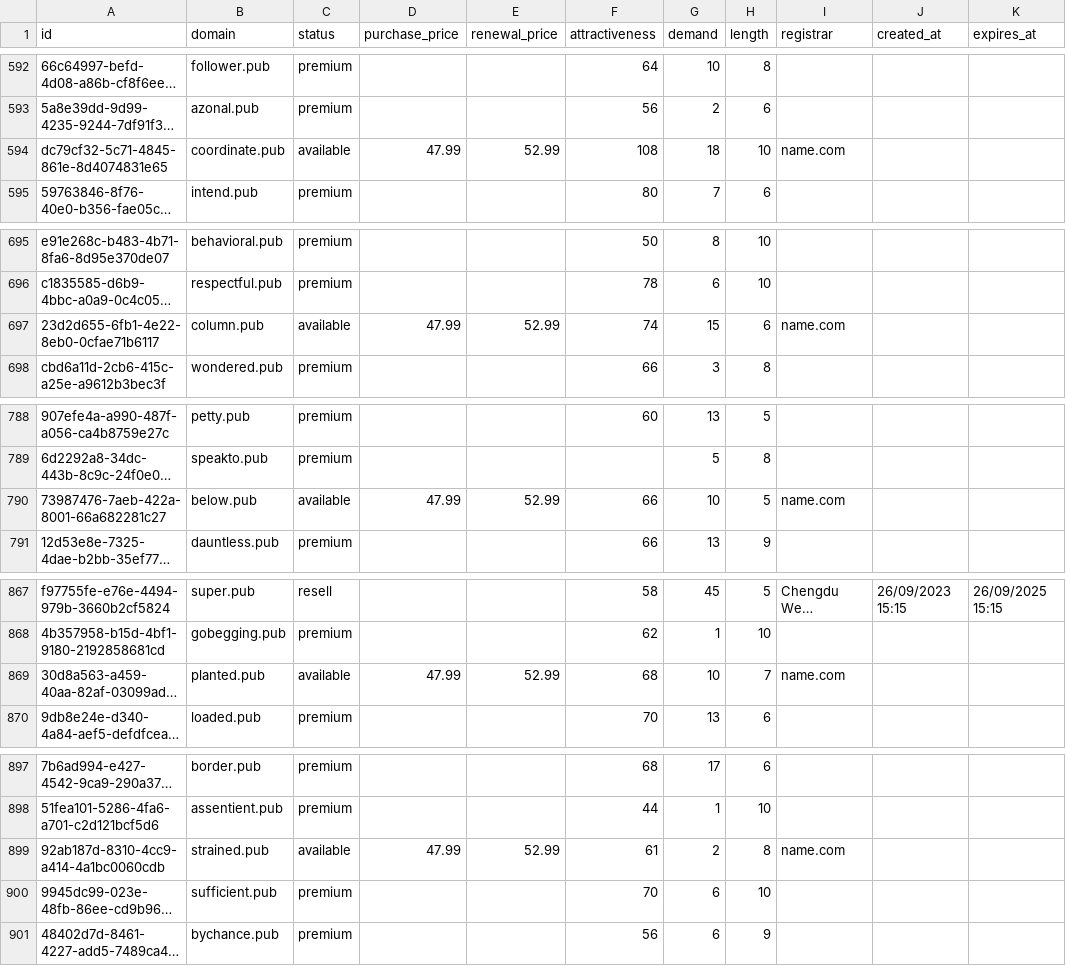
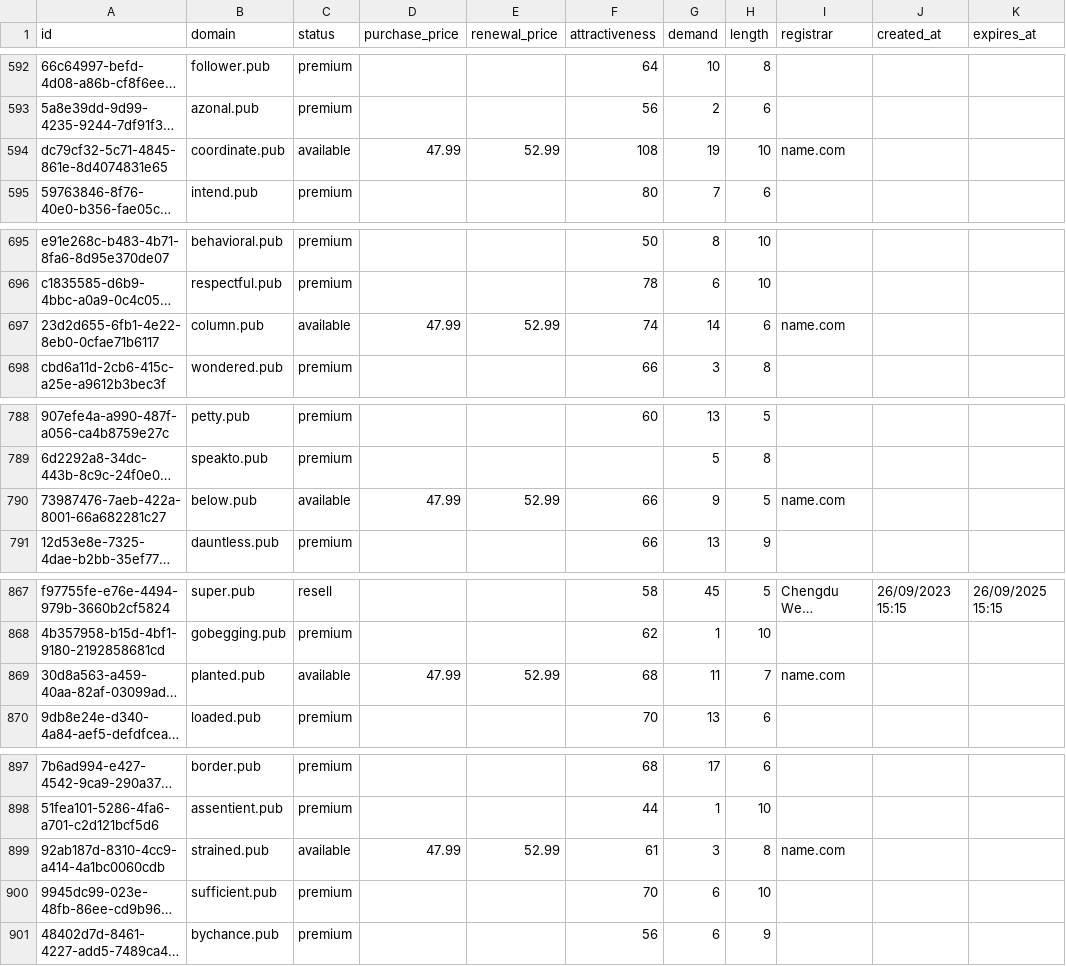
Before and after one commit to UniqueDomains/pub-oneword-domains, a CSV file: pub.csv, drawn as a sheet; only a part is shown, gaps mark what is left out; long unchanged cells end in …; the diff covers the shown part only; the diff names each change by its address in the sheet, - before the commit and + after, or states it on an @@ line.

```diff
--- a/pub.csv
+++ b/pub.csv
-G594 (demand): 18
+G594 (demand): 19
-G697 (demand): 15
+G697 (demand): 14
-G790 (demand): 10
+G790 (demand): 9
-G869 (demand): 10
+G869 (demand): 11
-G899 (demand): 2
+G899 (demand): 3
```
Also changed, not shown: 75 edited cells elsewhere in this file, 2 other files.
